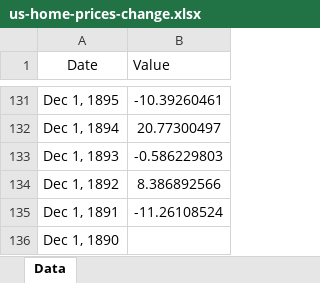
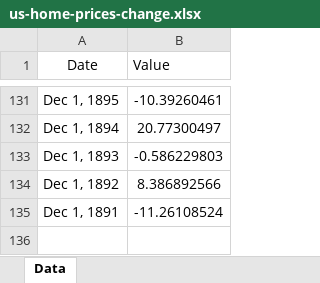
Before and after one commit to mcleancapital/realcpi, an Excel workbook: data/us-home-prices-change.xlsx, sheet Data, drawn as a sheet; only a part is shown, gaps mark what is left out; values as stored, in another font and other column widths than the file's, no borders; the diff names each change by its address in the sheet, - before the commit and + after, or states it on an @@ line.

Commit message:
Upload to GitHub done.

```diff
--- a/data/us-home-prices-change.xlsx (sheet Data)
+++ b/data/us-home-prices-change.xlsx (sheet Data)
-row 136: Dec 1, 1890
```
